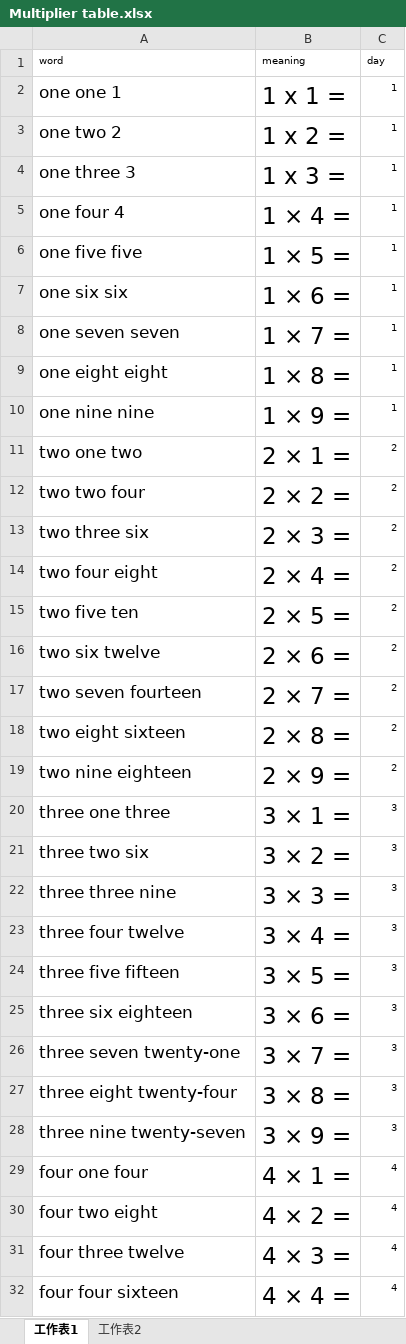
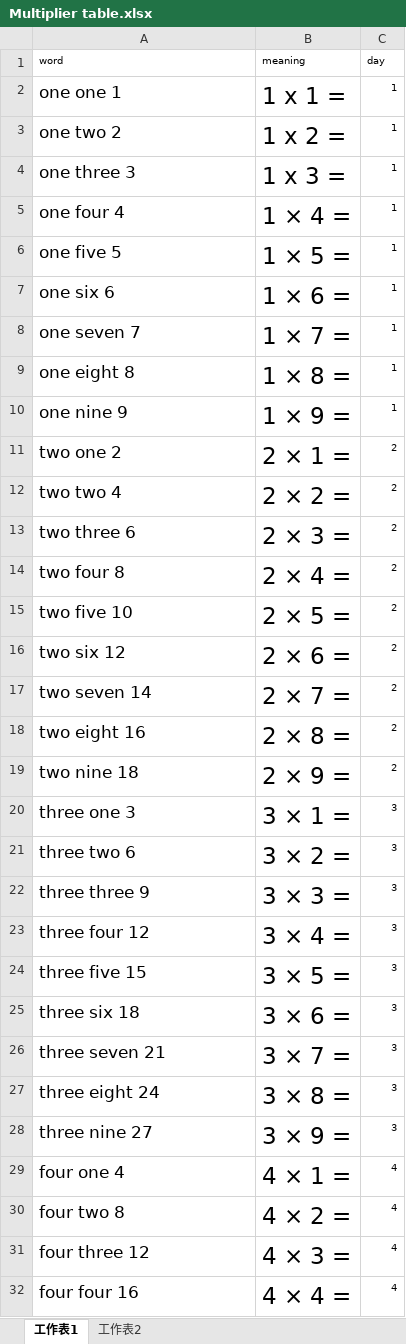
Before and after one commit to vizaiweb/word-review, an Excel workbook: data/Math/Multiplier table.xlsx, sheet 工作表1, drawn as a sheet; only a part is shown; values as stored, in another font and other column widths than the file's, no borders; the diff covers the shown part only; the diff names each change by its address in the sheet, - before the commit and + after, or states it on an @@ line.

Commit message:
Add files via upload

```diff
--- a/data/Math/Multiplier table.xlsx (sheet 工作表1)
+++ b/data/Math/Multiplier table.xlsx (sheet 工作表1)
-A6 (word): one five five
+A6 (word): one five 5
-A7 (word): one six six
+A7 (word): one six 6
-A8 (word): one seven seven
+A8 (word): one seven 7
-A9 (word): one eight eight
+A9 (word): one eight 8
-A10 (word): one nine nine
+A10 (word): one nine 9
-A11 (word): two one two
+A11 (word): two one 2
-A12 (word): two two four
+A12 (word): two two 4
-A13 (word): two three six
+A13 (word): two three 6
-A14 (word): two four eight
+A14 (word): two four 8
-A15 (word): two five ten
+A15 (word): two five 10
-A16 (word): two six twelve
+A16 (word): two six 12
-A17 (word): two seven fourteen
+A17 (word): two seven 14
-A18 (word): two eight sixteen
+A18 (word): two eight 16
-A19 (word): two nine eighteen
+A19 (word): two nine 18
-A20 (word): three one three
+A20 (word): three one 3
-A21 (word): three two six
+A21 (word): three two 6
-A22 (word): three three nine
+A22 (word): three three 9
-A23 (word): three four twelve
+A23 (word): three four 12
-A24 (word): three five fifteen
+A24 (word): three five 15
-A25 (word): three six eighteen
+A25 (word): three six 18
-A26 (word): three seven twenty-one
+A26 (word): three seven 21
-A27 (word): three eight twenty-four
+A27 (word): three eight 24
-A28 (word): three nine twenty-seven
+A28 (word): three nine 27
-A29 (word): four one four
+A29 (word): four one 4
-A30 (word): four two eight
+A30 (word): four two 8
-A31 (word): four three twelve
+A31 (word): four three 12
-A32 (word): four four sixteen
+A32 (word): four four 16
```
Also changed, not shown: 27 added rows and 23 edited cells elsewhere in this sheet.
